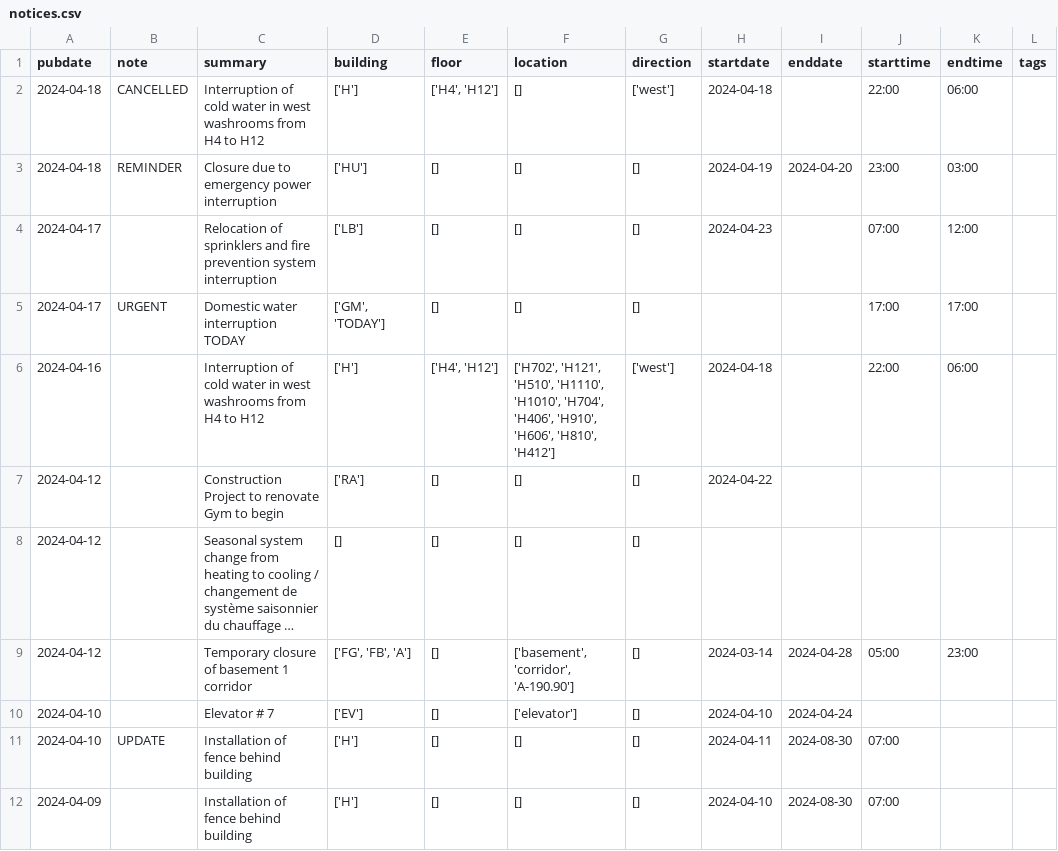
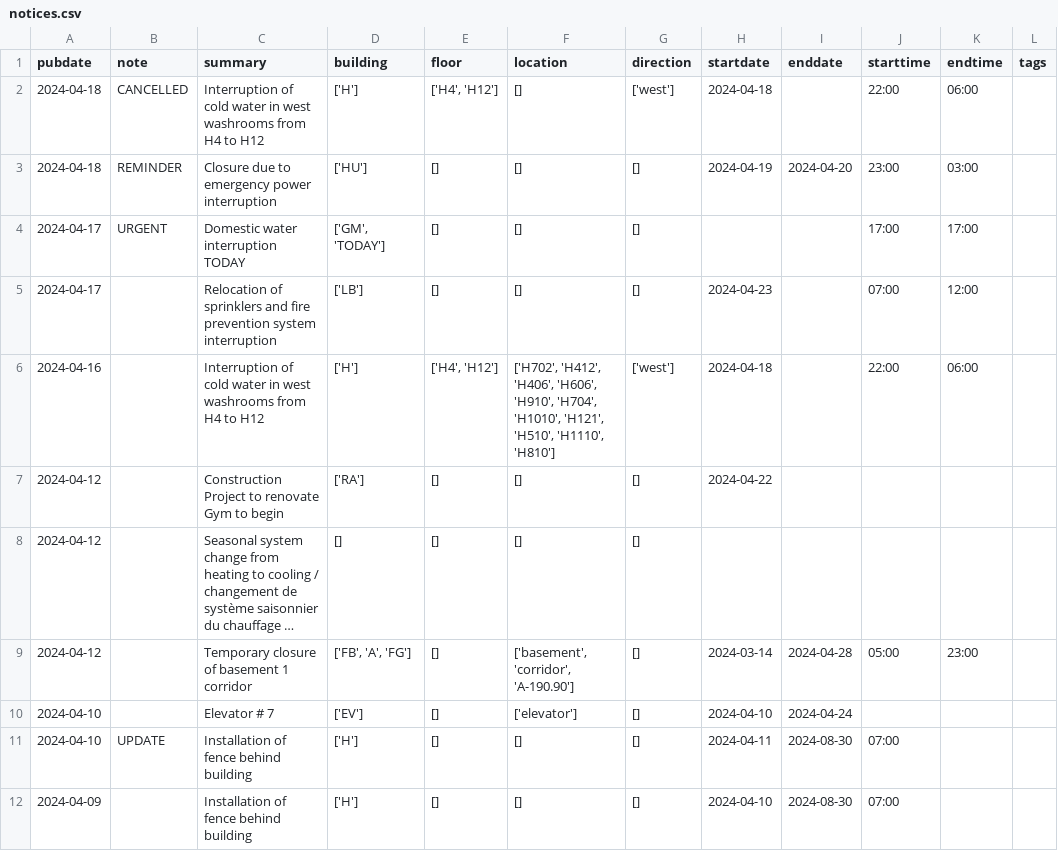
Before and after one commit to treequeen/concordia-work-notices, a CSV file: notices.csv, drawn as a sheet; only a part is shown; long unchanged cells end in …; the diff covers the shown part only; the diff names each change by its address in the sheet, - before the commit and + after, or states it on an @@ line.

Commit message:
Last updated - 2024-04-21 13:47:41

```diff
--- a/notices.csv
+++ b/notices.csv
@@ row 5 moved to row 4: 2024-04-17 @@
-F6 (location): ['H702', 'H121', 'H510', 'H1110', 'H1010', 'H704', 'H406', 'H910', 'H606', 'H810', 'H412']
+F6 (location): ['H702', 'H412', 'H406', 'H606', 'H910', 'H704', 'H1010', 'H121', 'H510', 'H1110', 'H810']
-D9 (building): ['FG', 'FB', 'A']
+D9 (building): ['FB', 'A', 'FG']
```
Also changed, not shown: 6 edited cells elsewhere in this file.
